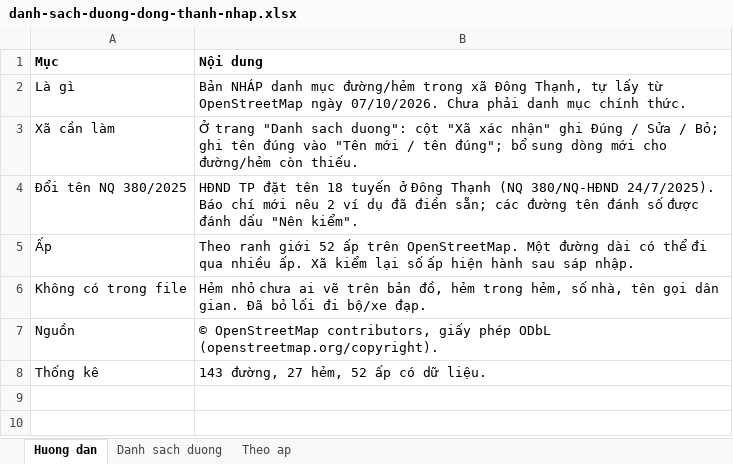
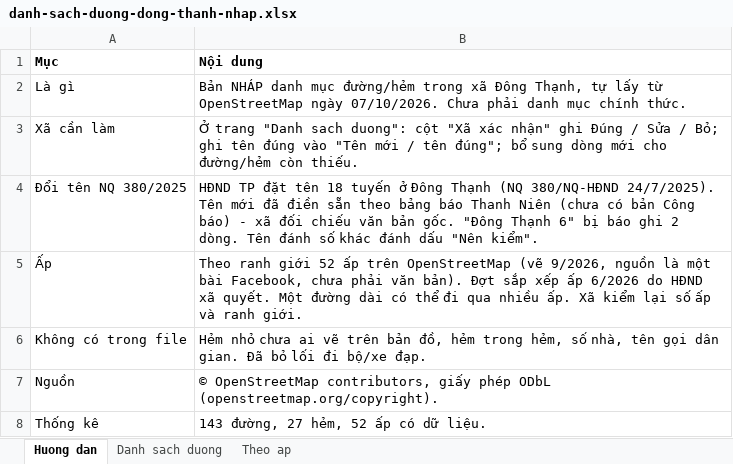
Before and after one commit to Tmihieu/he-thong-thu-gia-dich-vu-prototype, an Excel workbook: docs/dia-chi/danh-sach-duong-dong-thanh-nhap.xlsx, sheet Huong dan, drawn as a sheet; values as stored, in another font and other column widths than the file's, no borders; the diff names each change by its address in the sheet, - before the commit and + after, or states it on an @@ line.

```diff
--- a/docs/dia-chi/danh-sach-duong-dong-thanh-nhap.xlsx (sheet Huong dan)
+++ b/docs/dia-chi/danh-sach-duong-dong-thanh-nhap.xlsx (sheet Huong dan)
-B4 (Nội dung): …380/NQ-HĐND 24/7/2025). Báo chí mới nêu 2 ví dụ đã điền sẵn; các đường tên đánh số được đánh dấu…
+B4 (Nội dung): …380/NQ-HĐND 24/7/2025). Tên mới đã điền sẵn theo bảng báo Thanh Niên (chưa có bản Công báo) - xã đối chiếu văn bản gốc. "Đông Thạnh 6" bị báo ghi 2 dòng. Tên đánh số khác đánh dấu…
-B5 (Nội dung): …ấp trên OpenStreetMap. Một đường dài có thể đi qua nhiều ấp. Xã kiểm lại số ấp hiện hành sau sáp nhập.
+B5 (Nội dung): …ấp trên OpenStreetMap (vẽ 9/2026, nguồn là một bài Facebook, chưa phải văn bản). Đợt sắp xếp ấp 6/2026 do HĐND xã quyết. Một đường dài có thể đi qua nhiều ấp. Xã kiểm lại số ấp và ranh giới.
```
Also changed, not shown: sheet Danh sach duong, sheet Theo ap, 1 other file.
